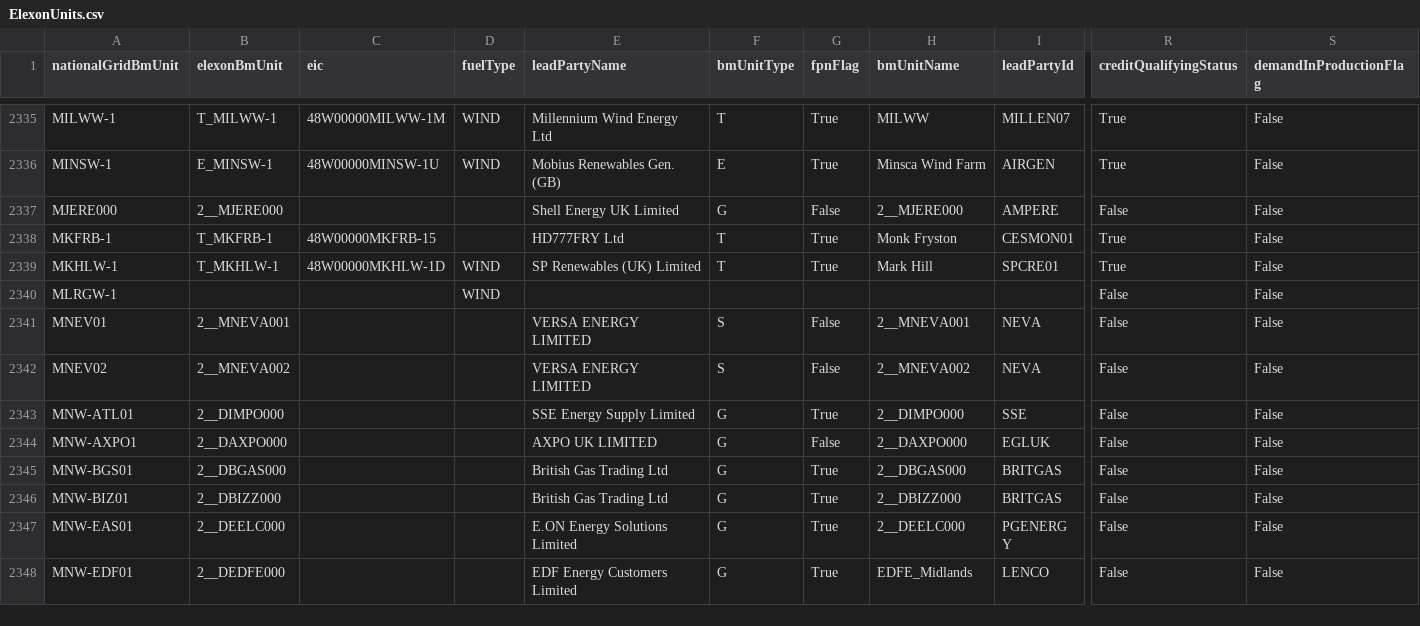
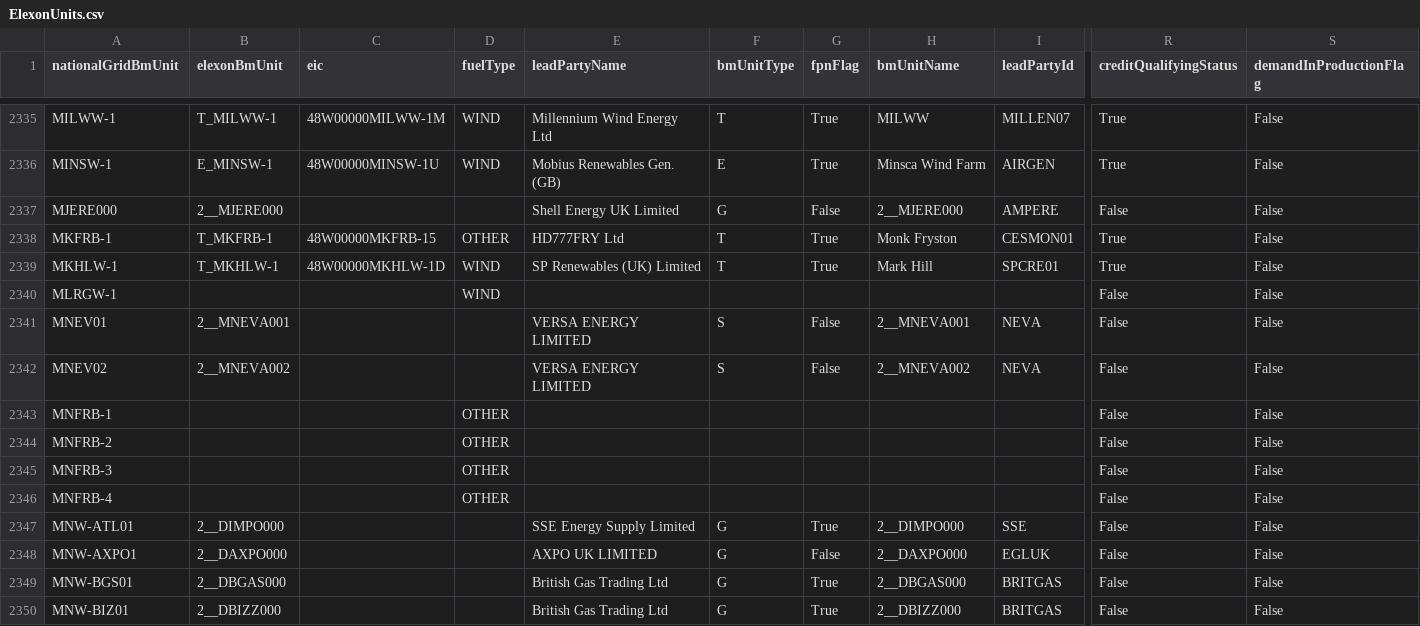
Before and after one commit to e-zaline/power-plant-explorer, a CSV file: data/unit list/elexon/ElexonUnits.csv, drawn as a sheet; only a part is shown, gaps mark what is left out; the shorter side is filled out with more unchanged rows; rows hold the shown columns only; the diff names each change by its address in the sheet, - before the commit and + after, or states it on an @@ line.

```diff
--- a/data/unit list/elexon/ElexonUnits.csv
+++ b/data/unit list/elexon/ElexonUnits.csv
-D2338 (fuelType): (empty)
+D2338 (fuelType): OTHER
+row 2343: MNFRB-1 |  |  | OTHER |  |  |  |  |  | False | False
+row 2344: MNFRB-2 |  |  | OTHER |  |  |  |  |  | False | False
+row 2345: MNFRB-3 |  |  | OTHER |  |  |  |  |  | False | False
+row 2346: MNFRB-4 |  |  | OTHER |  |  |  |  |  | False | False
```
Also changed, not shown: 3 other files.
